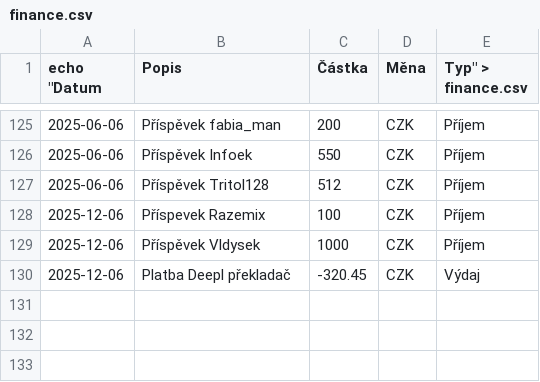
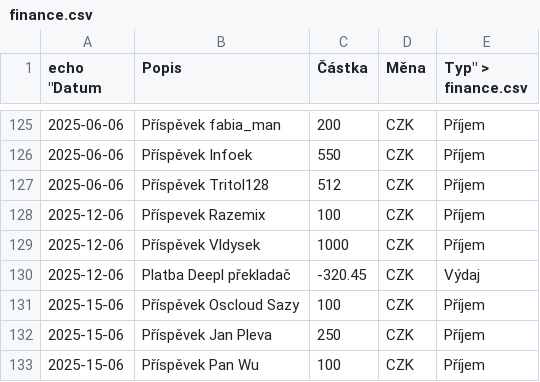
Before and after one commit to zkreml/prehlad-financi-komunity, a CSV file: finance.csv, drawn as a sheet; only a part is shown, gaps mark what is left out; the diff names each change by its address in the sheet, - before the commit and + after, or states it on an @@ line.

Commit message:
Aktualizace souboru finance.csv

```diff
--- a/finance.csv
+++ b/finance.csv
+row 131: 2025-15-06 | Příspěvek Oscloud Sazy | 100 | CZK | Příjem
+row 132: 2025-15-06 | Příspěvek Jan Pleva | 250 | CZK | Příjem
+row 133: 2025-15-06 | Příspěvek Pan Wu | 100 | CZK | Příjem
```
